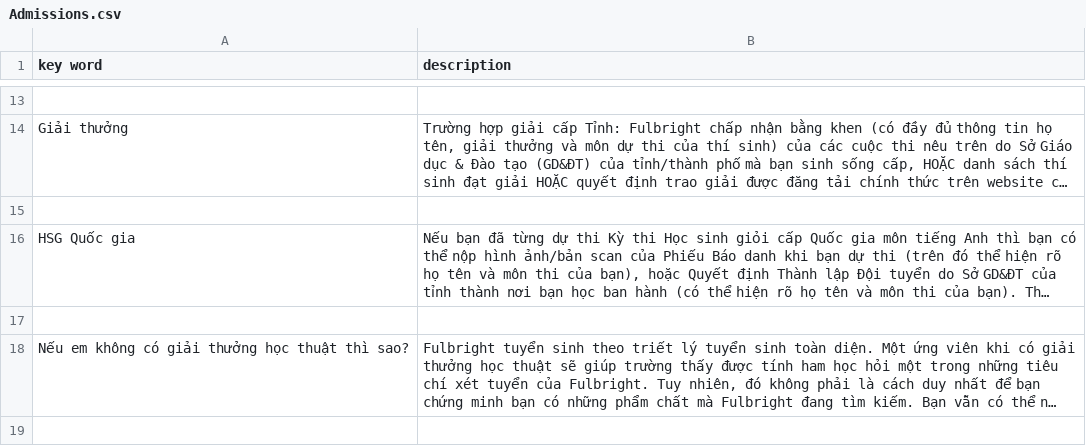
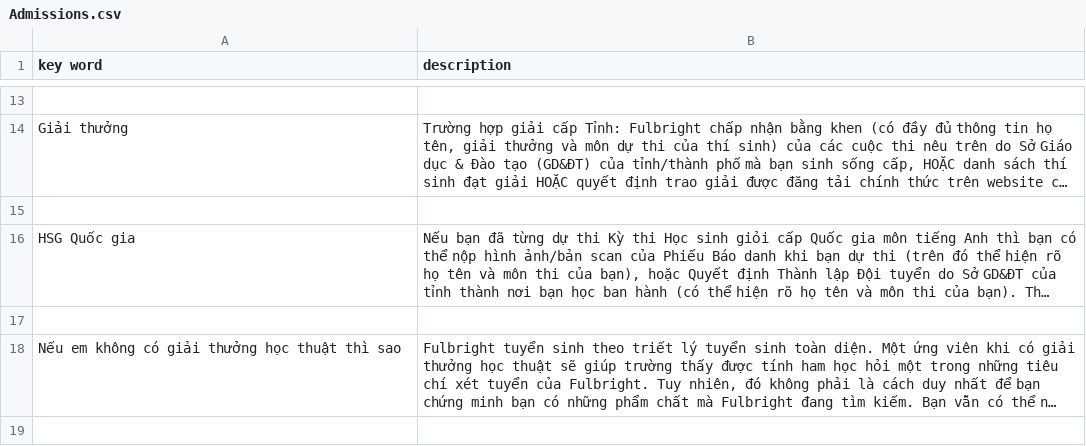
Before and after one commit to mintus2511/CC_Chatbot, a CSV file: Admissions.csv, drawn as a sheet; only a part is shown, gaps mark what is left out; long unchanged cells end in …; the diff covers the shown part only; the diff names each change by its address in the sheet, - before the commit and + after, or states it on an @@ line.

Commit message:
Update Admissions.csv

```diff
--- a/Admissions.csv
+++ b/Admissions.csv
-A18 (key word): …thuật thì sao?
+A18 (key word): …thuật thì sao
```
Also changed, not shown: 5 edited cells elsewhere in this file.
